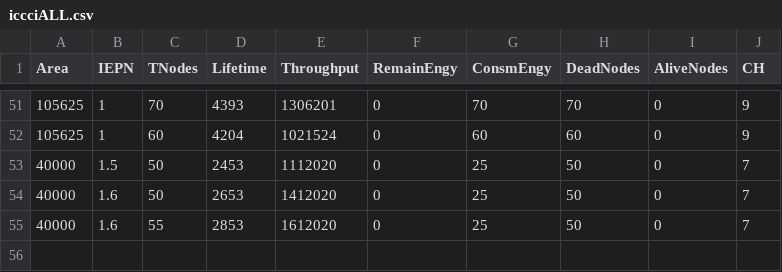
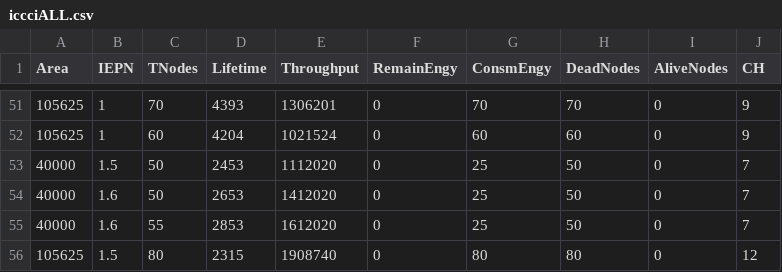
Before and after one commit to engrsaifulphd/engrsaifulphd, a CSV file: iccciALL.csv, drawn as a sheet; only a part is shown, gaps mark what is left out.

Commit message:
Update iccciALL.csv

```diff
--- a/iccciALL.csv
+++ b/iccciALL.csv
@@ -55 +55,2 @@ Area,IEPN,TNodes,Lifetime,Throughput,RemainEngy,ConsmEngy,DeadNodes,AliveNodes,C
 40000,1.6,55,2853,1612020,0,25,50,0,7
+105625,1.5,80,2315,1908740,0,80,80,0,12
```
